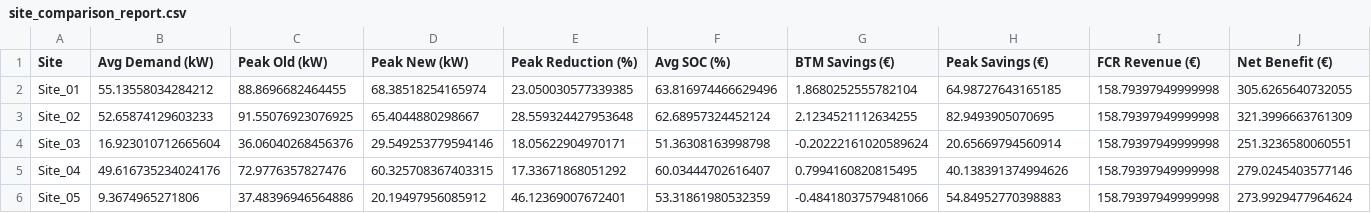
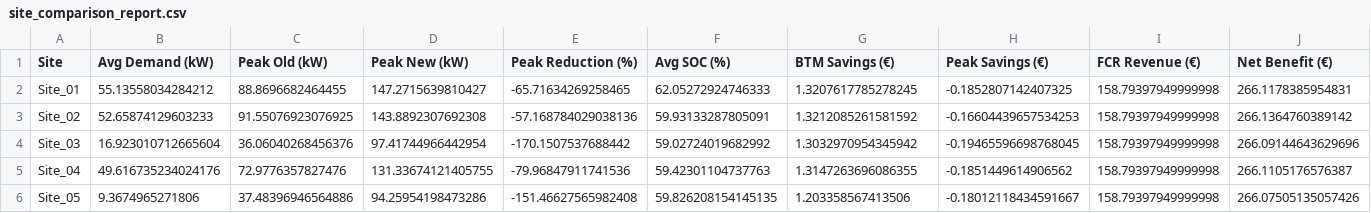
Before and after one commit to gupta-saksham/energynow-vpp-optimization, a CSV file: site_comparison_report.csv, drawn as a sheet; only a part is shown; the diff covers the shown part only.

Commit message:
fixed peak tarif

```diff
--- a/site_comparison_report.csv
+++ b/site_comparison_report.csv
@@ -1,6 +1,6 @@
 Site,Avg Demand (kW),Peak Old (kW),Peak New (kW),Peak Reduction (%),Avg SOC (%),BTM Savings (€),Peak Savings (€),FCR Revenue (€),Net Benefit (€)
-Site_01,55.13558034284212,88.8696682464455,68.38518254165974,23.050030577339385,63.816974466629496,1.8680252555782104,64.98727643165185,158.79397949999998,305.6265640732055
-Site_02,52.65874129603233,91.55076923076925,65.4044880298667,28.559324427953648,62.68957324452124,2.1234521112634255,82.9493905070695,158.79397949999998,321.3996663761309
-Site_03,16.923010712665604,36.06040268456376,29.549253779594146,18.05622904970171,51.36308163998798,-0.20222161020589624,20.65669794560914,158.79397949999998,251.3236580060551
-Site_04,49.616735234024176,72.9776357827476,60.325708367403315,17.33671868051292,60.03444702616407,0.7994160820815495,40.138391374994626,158.79397949999998,279.0245403577146
-Site_05,9.3674965271806,37.48396946564886,20.19497956085912,46.12369007672401,53.31861980532359,-0.48418037579481066,54.84952770398883,158.79397949999998,273.9929477964624
+Site_01,55.13558034284212,88.8696682464455,147.2715639810427,-65.71634269258465,62.05272924746333,1.3207617785278245,-0.1852807142407325,158.79397949999998,266.1178385954831
+Site_02,52.65874129603233,91.55076923076925,143.8892307692308,-57.168784029038136,59.93133287805091,1.3212085261581592,-0.16604439657534253,158.79397949999998,266.1364760389142
+Site_03,16.923010712665604,36.06040268456376,97.41744966442954,-170.1507537688442,59.02724019682992,1.3032970954345942,-0.19465596698768045,158.79397949999998,266.09144643629696
+Site_04,49.616735234024176,72.9776357827476,131.33674121405755,-79.96847911741536,59.42301104737763,1.3147263696086355,-0.1851449614906562,158.79397949999998,266.1105176576387
+Site_05,9.3674965271806,37.48396946564886,94.25954198473286,-151.46627565982408,59.826208154145135,1.203358567413506,-0.18012118434591667,158.79397949999998,266.07505135057426
```
Also changed, not shown: 138 edited cells elsewhere in this file, 5 other files.
